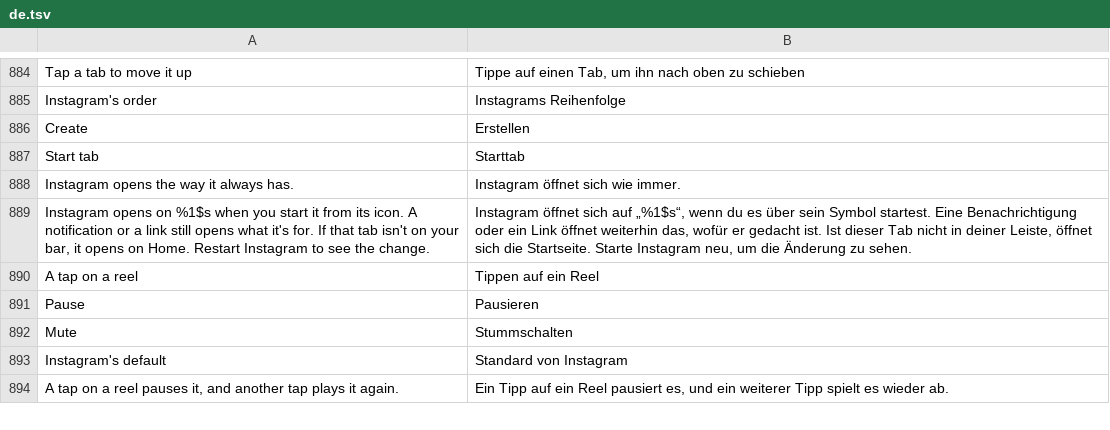
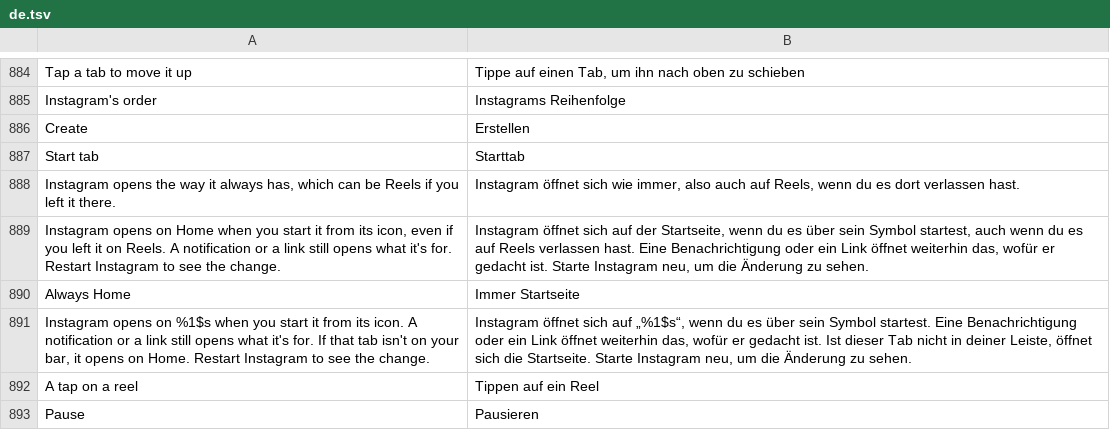
Before and after one commit to Aholicknight/HushGram, a TSV file: extensions/shared/library/src/main/l10n/de.tsv, drawn as a sheet; only a part is shown, gaps mark what is left out; the shorter side is filled out with more unchanged rows; removed rows and columns are numbered as before the commit, all else as after; the diff names each change by its address in the sheet, - before the commit and + after, or states it on an @@ line.

Commit message:
feat(tabs): Start tab gets an Always Home choice
Home leaves the start to Instagram, which reopens on Reels after a session that ended there. That's what the summary said, but a person who picks Home expects Home. Always Home swaps that one Reels landing for Home when Instagram is started from its icon, and leaves links, notifications, restored activities and later taps alone. Home's summary now says where Instagram's own start can land.

Refs #55

```diff
--- a/extensions/shared/library/src/main/l10n/de.tsv
+++ b/extensions/shared/library/src/main/l10n/de.tsv
-row 888: Instagram opens the way it always has. | Instagram öffnet sich wie immer.
+row 888: Instagram opens the way it always has, which can be Reels if you left it there. | Instagram öffnet sich wie immer, also auch auf Reels, wenn du es dort verlassen hast.
+row 889: Instagram opens on Home when you start it from its icon, even if you left it on Reels. A notification or a link still opens what it's for. Restart Instagram to see the change. | Instagram öffnet sich auf der Startseite, wenn du es über sein Symbol startest, auch wenn du es auf Reels verlassen hast. Eine Benachrichtigung oder ein Link öffnet weiterhin das, wofür er gedacht ist. Starte Instagram neu, um die Änderung zu sehen.
+row 890: Always Home | Immer Startseite
```
Also changed, not shown: extensions/shared/library/src/main/l10n/es.tsv, extensions/shared/library/src/main/l10n/in.tsv, 10 other files.
